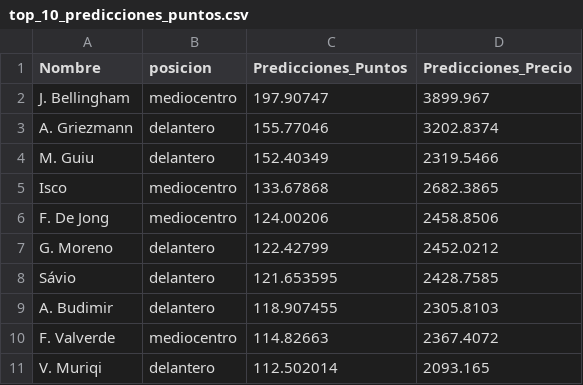
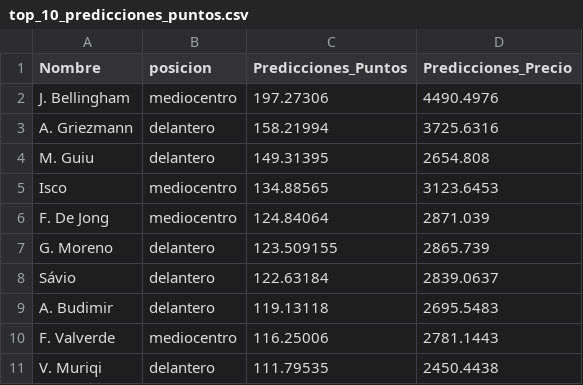
Before and after one commit to jamesyul/Cyber-Football_PCI, a CSV file: ML/Red Neuronales/top_10_predicciones_puntos.csv, drawn as a sheet.

```diff
--- a/ML/Red Neuronales/top_10_predicciones_puntos.csv
+++ b/ML/Red Neuronales/top_10_predicciones_puntos.csv
@@ -1,11 +1,11 @@
 Nombre,posicion,Predicciones_Puntos,Predicciones_Precio
-J. Bellingham,mediocentro,197.90747,3899.967
-A. Griezmann,delantero,155.77046,3202.8374
-M. Guiu,delantero,152.40349,2319.5466
-Isco,mediocentro,133.67868,2682.3865
-F. De Jong,mediocentro,124.00206,2458.8506
-G. Moreno,delantero,122.42799,2452.0212
-Sávio,delantero,121.653595,2428.7585
-A. Budimir,delantero,118.907455,2305.8103
-F. Valverde,mediocentro,114.82663,2367.4072
-V. Muriqi,delantero,112.502014,2093.165
+J. Bellingham,mediocentro,197.27306,4490.4976
+A. Griezmann,delantero,158.21994,3725.6316
+M. Guiu,delantero,149.31395,2654.808
+Isco,mediocentro,134.88565,3123.6453
+F. De Jong,mediocentro,124.84064,2871.039
+G. Moreno,delantero,123.509155,2865.739
+Sávio,delantero,122.63184,2839.0637
+A. Budimir,delantero,119.13118,2695.5483
+F. Valverde,mediocentro,116.25006,2781.1443
+V. Muriqi,delantero,111.79535,2450.4438
```
Also changed, not shown: ML/Red Neuronales/predicciones.csv, 1 other file.
